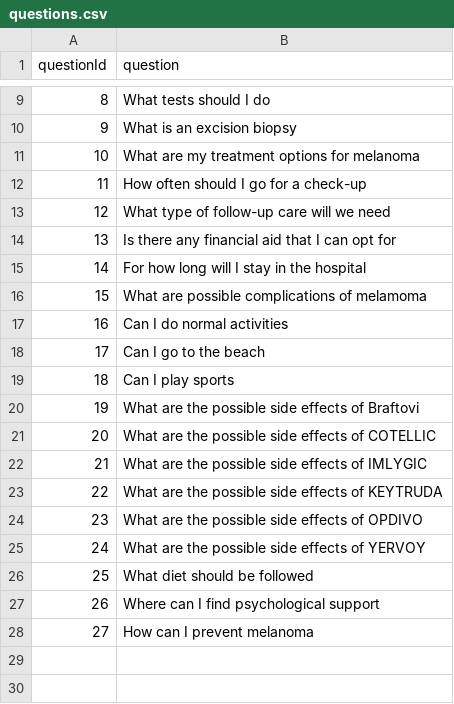
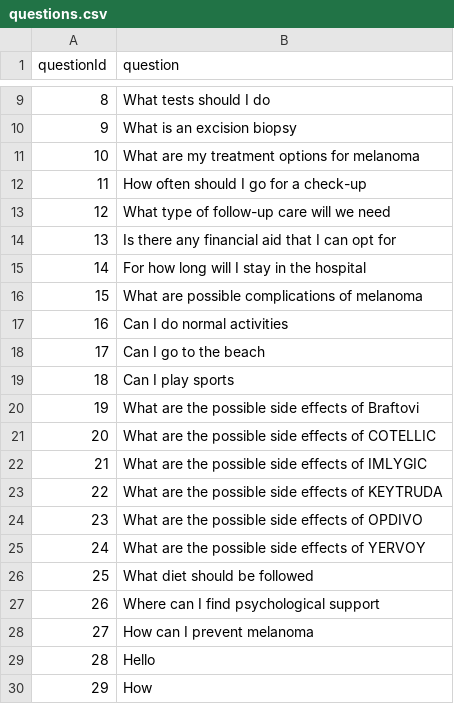
Before and after one commit to unaipme/deerpool-rarehacks, a CSV file: data/questions.csv, drawn as a sheet; only a part is shown, gaps mark what is left out.

```diff
--- a/data/questions.csv
+++ b/data/questions.csv
@@ -15,3 +15,3 @@ questionId;question
 14;For how long will I stay in the hospital
-15;What are possible complications of melamoma
+15;What are possible complications of melanoma
 16;Can I do normal activities
@@ -28 +28,3 @@ questionId;question
 27;How can I prevent melanoma
+28;Hello
+29;How
```
Also changed, not shown: data/answers.csv.
